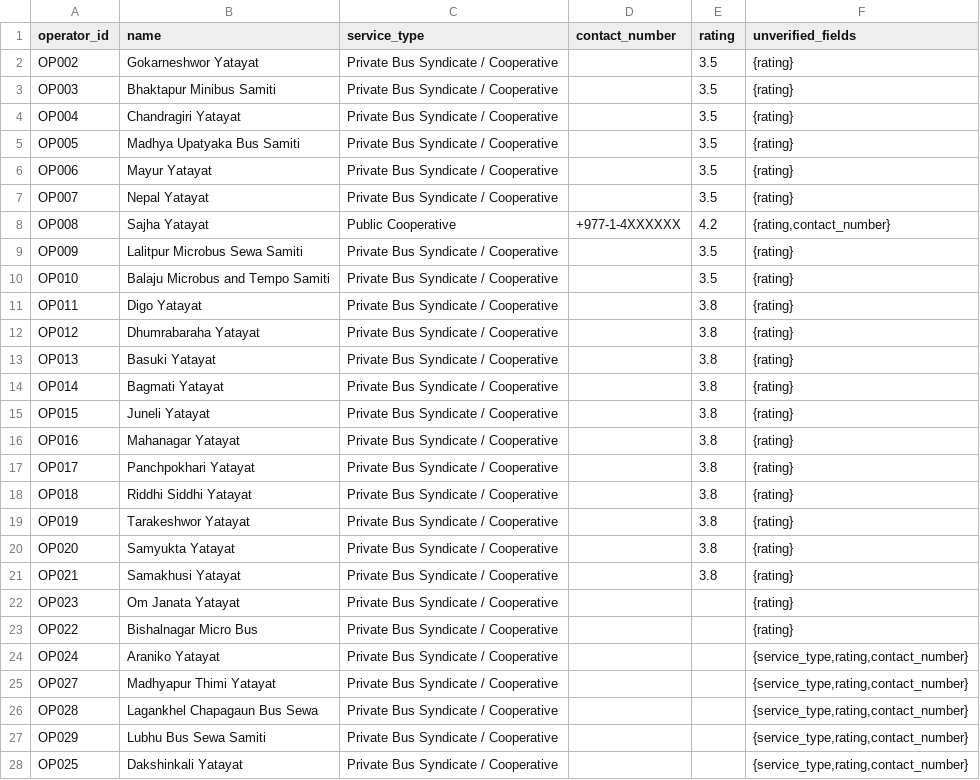
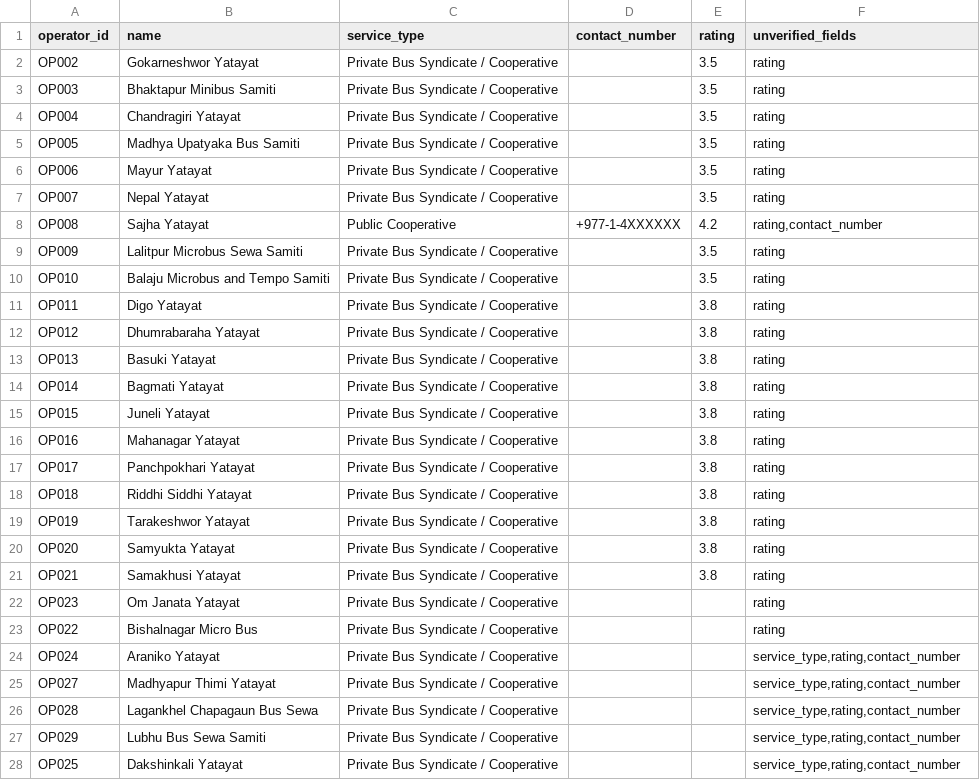
Before and after one commit to 080bct026dipesh-beep/my-new-web-app, a CSV file: data/processed/operators_clean.csv, drawn as a sheet; only a part is shown; the diff covers the shown part only.

```diff
--- a/data/processed/operators_clean.csv
+++ b/data/processed/operators_clean.csv
@@ -1,28 +1,28 @@
 operator_id,name,service_type,contact_number,rating,unverified_fields
-OP002,Gokarneshwor Yatayat,Private Bus Syndicate / Cooperative,,3.5,{rating}
-OP003,Bhaktapur Minibus Samiti,Private Bus Syndicate / Cooperative,,3.5,{rating}
-OP004,Chandragiri Yatayat,Private Bus Syndicate / Cooperative,,3.5,{rating}
-OP005,Madhya Upatyaka Bus Samiti,Private Bus Syndicate / Cooperative,,3.5,{rating}
-OP006,Mayur Yatayat,Private Bus Syndicate / Cooperative,,3.5,{rating}
-OP007,Nepal Yatayat,Private Bus Syndicate / Cooperative,,3.5,{rating}
-OP008,Sajha Yatayat,Public Cooperative,+977-1-4XXXXXX,4.2,"{rating,contact_number}"
-OP009,Lalitpur Microbus Sewa Samiti,Private Bus Syndicate / Cooperative,,3.5,{rating}
-OP010,Balaju Microbus and Tempo Samiti,Private Bus Syndicate / Cooperative,,3.5,{rating}
-OP011,Digo Yatayat,Private Bus Syndicate / Cooperative,,3.8,{rating}
-OP012,Dhumrabaraha Yatayat,Private Bus Syndicate / Cooperative,,3.8,{rating}
-OP013,Basuki Yatayat,Private Bus Syndicate / Cooperative,,3.8,{rating}
-OP014,Bagmati Yatayat,Private Bus Syndicate / Cooperative,,3.8,{rating}
-OP015,Juneli Yatayat,Private Bus Syndicate / Cooperative,,3.8,{rating}
-OP016,Mahanagar Yatayat,Private Bus Syndicate / Cooperative,,3.8,{rating}
-OP017,Panchpokhari Yatayat,Private Bus Syndicate / Cooperative,,3.8,{rating}
-OP018,Riddhi Siddhi Yatayat,Private Bus Syndicate / Cooperative,,3.8,{rating}
-OP019,Tarakeshwor Yatayat,Private Bus Syndicate / Cooperative,,3.8,{rating}
-OP020,Samyukta Yatayat,Private Bus Syndicate / Cooperative,,3.8,{rating}
-OP021,Samakhusi Yatayat,Private Bus Syndicate / Cooperative,,3.8,{rating}
-OP023,Om Janata Yatayat,Private Bus Syndicate / Cooperative,,,{rating}
-OP022,Bishalnagar Micro Bus,Private Bus Syndicate / Cooperative,,,{rating}
-OP024,Araniko Yatayat,Private Bus Syndicate / Cooperative,,,"{service_type,rating,contact_number}"
-OP027,Madhyapur Thimi Yatayat,Private Bus Syndicate / Cooperative,,,"{service_type,rating,contact_number}"
-OP028,Lagankhel Chapagaun Bus Sewa,Private Bus Syndicate / Cooperative,,,"{service_type,rating,contact_number}"
-OP029,Lubhu Bus Sewa Samiti,Private Bus Syndicate / Cooperative,,,"{service_type,rating,contact_number}"
-OP025,Dakshinkali Yatayat,Private Bus Syndicate / Cooperative,,,"{service_type,rating,contact_number}"
+OP002,Gokarneshwor Yatayat,Private Bus Syndicate / Cooperative,,3.5,rating
+OP003,Bhaktapur Minibus Samiti,Private Bus Syndicate / Cooperative,,3.5,rating
+OP004,Chandragiri Yatayat,Private Bus Syndicate / Cooperative,,3.5,rating
+OP005,Madhya Upatyaka Bus Samiti,Private Bus Syndicate / Cooperative,,3.5,rating
+OP006,Mayur Yatayat,Private Bus Syndicate / Cooperative,,3.5,rating
+OP007,Nepal Yatayat,Private Bus Syndicate / Cooperative,,3.5,rating
+OP008,Sajha Yatayat,Public Cooperative,+977-1-4XXXXXX,4.2,"rating,contact_number"
+OP009,Lalitpur Microbus Sewa Samiti,Private Bus Syndicate / Cooperative,,3.5,rating
+OP010,Balaju Microbus and Tempo Samiti,Private Bus Syndicate / Cooperative,,3.5,rating
+OP011,Digo Yatayat,Private Bus Syndicate / Cooperative,,3.8,rating
+OP012,Dhumrabaraha Yatayat,Private Bus Syndicate / Cooperative,,3.8,rating
+OP013,Basuki Yatayat,Private Bus Syndicate / Cooperative,,3.8,rating
+OP014,Bagmati Yatayat,Private Bus Syndicate / Cooperative,,3.8,rating
+OP015,Juneli Yatayat,Private Bus Syndicate / Cooperative,,3.8,rating
+OP016,Mahanagar Yatayat,Private Bus Syndicate / Cooperative,,3.8,rating
+OP017,Panchpokhari Yatayat,Private Bus Syndicate / Cooperative,,3.8,rating
+OP018,Riddhi Siddhi Yatayat,Private Bus Syndicate / Cooperative,,3.8,rating
+OP019,Tarakeshwor Yatayat,Private Bus Syndicate / Cooperative,,3.8,rating
+OP020,Samyukta Yatayat,Private Bus Syndicate / Cooperative,,3.8,rating
+OP021,Samakhusi Yatayat,Private Bus Syndicate / Cooperative,,3.8,rating
+OP023,Om Janata Yatayat,Private Bus Syndicate / Cooperative,,,rating
+OP022,Bishalnagar Micro Bus,Private Bus Syndicate / Cooperative,,,rating
+OP024,Araniko Yatayat,Private Bus Syndicate / Cooperative,,,"service_type,rating,contact_number"
+OP027,Madhyapur Thimi Yatayat,Private Bus Syndicate / Cooperative,,,"service_type,rating,contact_number"
+OP028,Lagankhel Chapagaun Bus Sewa,Private Bus Syndicate / Cooperative,,,"service_type,rating,contact_number"
+OP029,Lubhu Bus Sewa Samiti,Private Bus Syndicate / Cooperative,,,"service_type,rating,contact_number"
+OP025,Dakshinkali Yatayat,Private Bus Syndicate / Cooperative,,,"service_type,rating,contact_number"
```
Also changed, not shown: 1 edited cell elsewhere in this file, data/processed/return_leg_verification_priority_clean.csv, data/processed/route_stops_clean.csv, 6 other files.
